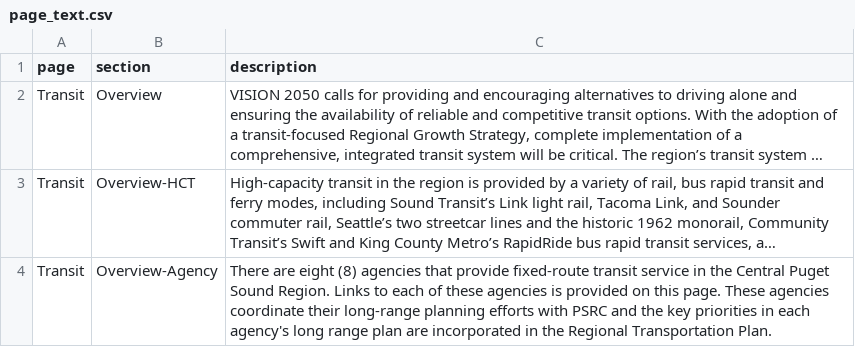
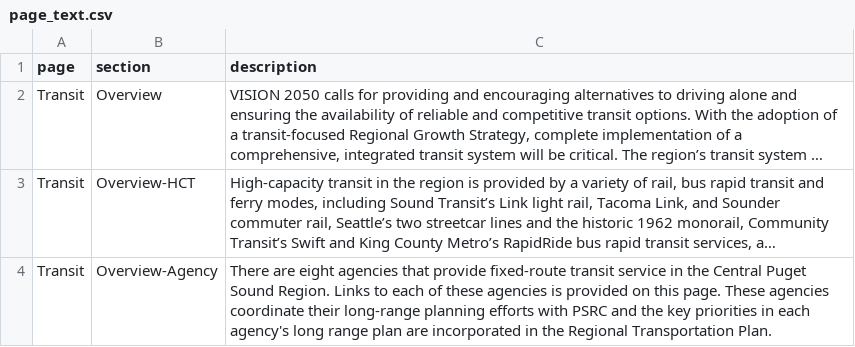
Before and after one commit to psrc/transit-dashboard, a CSV file: data/page_text.csv, drawn as a sheet; only a part is shown; long unchanged cells end in …; the diff covers the shown part only; the diff names each change by its address in the sheet, - before the commit and + after, or states it on an @@ line.

```diff
--- a/data/page_text.csv
+++ b/data/page_text.csv
-C4 (description): …are eight (8) agencies that…
+C4 (description): …are eight agencies that…
```
Also changed, not shown: 1 edited cell elsewhere in this file, 7 other files.
